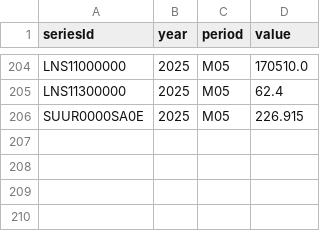
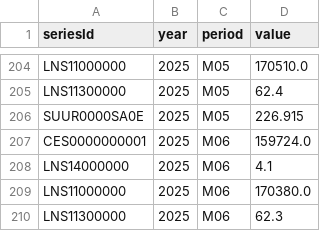
Before and after one commit to jgamboaurrego/SemesterProject_Gamboa, a CSV file: bls_data.csv, drawn as a sheet; only a part is shown, gaps mark what is left out; the diff names each change by its address in the sheet, - before the commit and + after, or states it on an @@ line.

Commit message:
Add changes

```diff
--- a/bls_data.csv
+++ b/bls_data.csv
+row 207: CES0000000001 | 2025 | M06 | 159724.0
+row 208: LNS14000000 | 2025 | M06 | 4.1
+row 209: LNS11000000 | 2025 | M06 | 170380.0
+row 210: LNS11300000 | 2025 | M06 | 62.3
```
